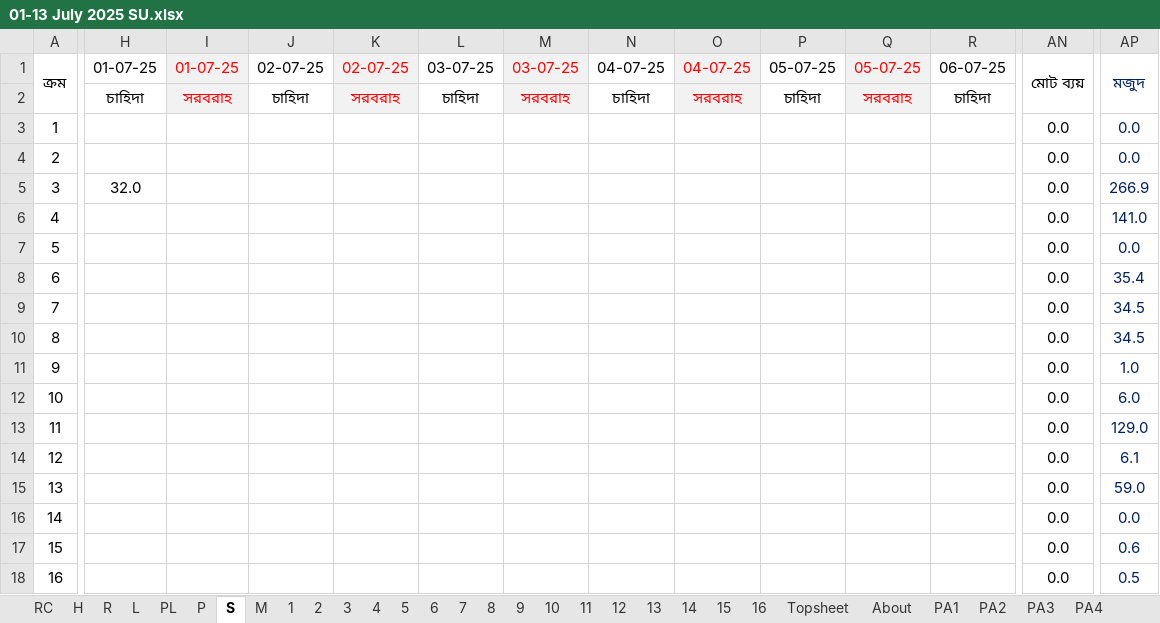
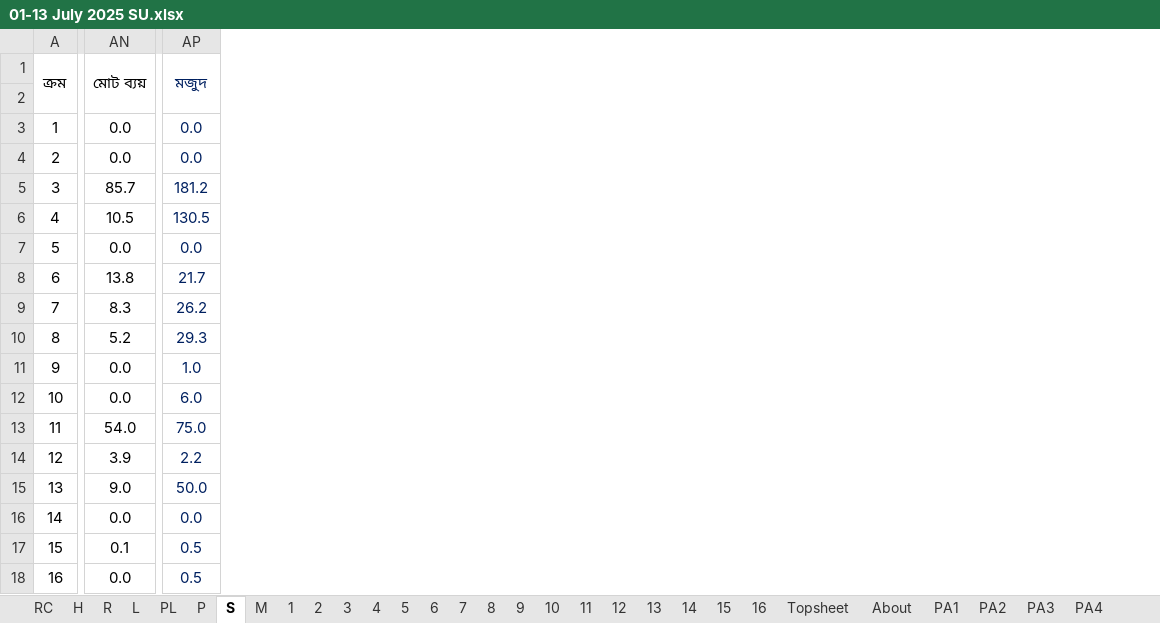
Before and after one commit to nshamim2026/office, an Excel workbook: Store/07-2025/01-13 July 2025 SU.xlsx, sheet S, drawn as a sheet; only a part is shown, gaps mark what is left out; values as stored, in another font and other column widths than the file's, no borders; conditional formats not drawn; removed rows and columns are numbered as before the commit, all else as after; the diff covers the shown part only; the diff names each change by its address in the sheet, - before the commit and + after, or states it on an @@ line.

```diff
--- a/Store/07-2025/01-13 July 2025 SU.xlsx (sheet S)
+++ b/Store/07-2025/01-13 July 2025 SU.xlsx (sheet S)
-column H, rows 1-5: 01-07-25 | চাহিদা |  |  | 32.0
-column I, rows 1-2: 01-07-25 | সরবরাহ
-column J, rows 1-2: 02-07-25 | চাহিদা
-column K, rows 1-2: 02-07-25 | সরবরাহ
-column L, rows 1-2: 03-07-25 | চাহিদা
-column M, rows 1-2: 03-07-25 | সরবরাহ
-column N, rows 1-2: 04-07-25 | চাহিদা
-column O, rows 1-2: 04-07-25 | সরবরাহ
-column P, rows 1-2: 05-07-25 | চাহিদা
-column Q, rows 1-2: 05-07-25 | সরবরাহ
-column R, rows 1-2: 06-07-25 | চাহিদা
-AN5: 0.0
+AN5: 85.7
-AP5: 266.9
+AP5: 181.2
-AN6: 0.0
+AN6: 10.5
-AP6: 141.0
+AP6: 130.5
-AN8: 0.0
+AN8: 13.8
-AP8: 35.4
+AP8: 21.7
-AN9: 0.0
+AN9: 8.3
-AP9: 34.5
+AP9: 26.2
-AN10: 0.0
+AN10: 5.2
-AP10: 34.5
+AP10: 29.3
-AN13: 0.0
+AN13: 54.0
-AP13: 129.0
+AP13: 75.0
-AN14: 0.0
+AN14: 3.9
-AP14: 6.1
+AP14: 2.2
-AN15: 0.0
+AN15: 9.0
-AP15: 59.0
+AP15: 50.0
-AN17: 0.0
+AN17: 0.1
-AP17: 0.6
+AP17: 0.5
```
Also changed, not shown: 20 added columns, 5 removed columns and 102 edited cells elsewhere in this sheet, sheet R, sheet PA8, sheet PA1, sheet PA3, sheet P, sheet PA6, 6 more sheets, Store/07-2025/14-23 July 2025 SU.xlsx.
